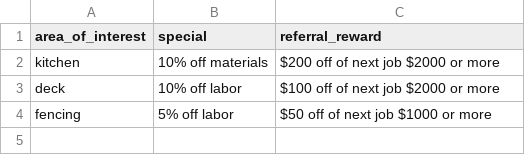
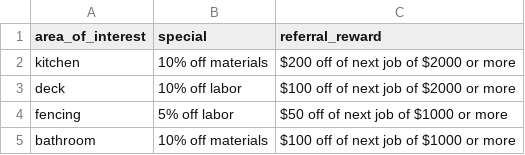
Before and after one commit to cpetitpas/constReferralAgent, a CSV file: specials.csv, drawn as a sheet.

```diff
--- a/specials.csv
+++ b/specials.csv
@@ -1,4 +1,5 @@
 area_of_interest,special,referral_reward
-kitchen,10% off materials,$200 off of next job $2000 or more
-deck,10% off labor,$100 off of next job $2000 or more
-fencing,5% off labor,$50 off of next job $1000 or more
+kitchen,10% off materials,$200 off of next job of $2000 or more
+deck,10% off labor,$100 off of next job of $2000 or more
+fencing,5% off labor,$50 off of next job of $1000 or more
+bathroom,10% off materials, $100 off of next job of $1000 or more
```
Also changed, not shown: 8 other files.
